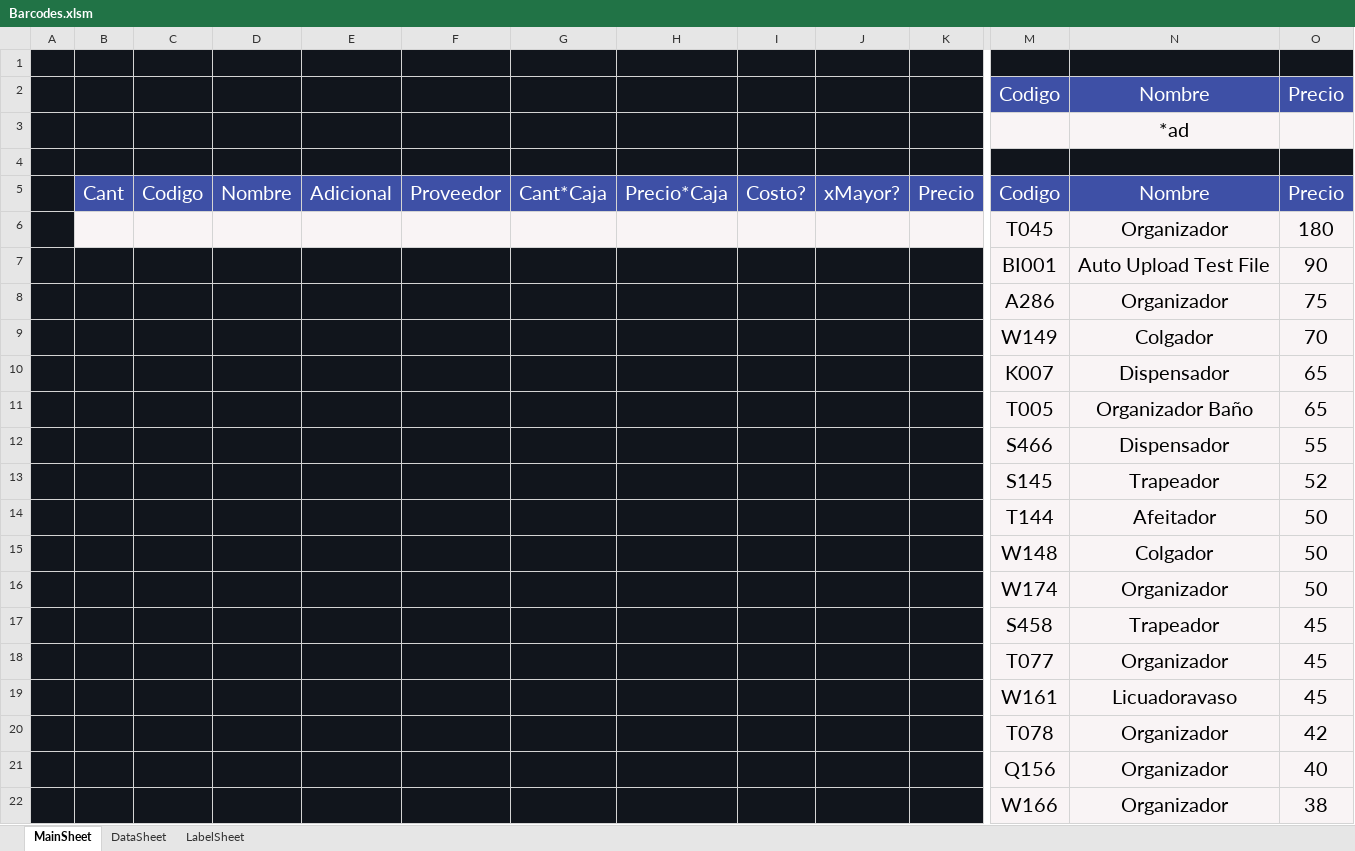
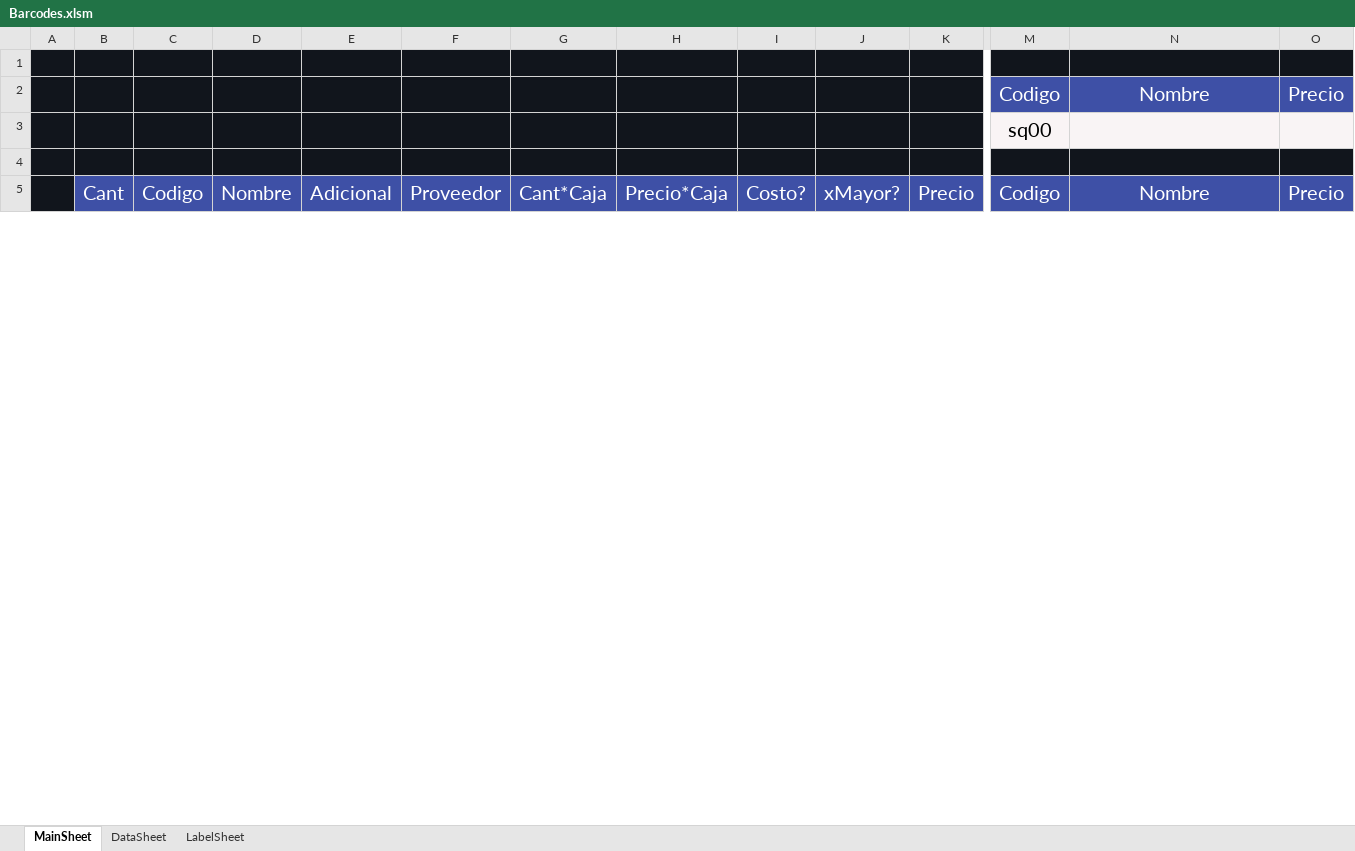
Before and after one commit to ivanquino1000/codebarPrintingTool, an Excel workbook: Src/Barcodes.xlsm, sheet MainSheet, drawn as a sheet; only a part is shown, gaps mark what is left out; values as stored, in another font and other column widths than the file's, no borders; charts and pictures not drawn; removed rows and columns are numbered as before the commit, all else as after; rows hold the shown columns only; the diff covers the shown part only; the diff names each change by its address in the sheet, - before the commit and + after, or states it on an @@ line.

```diff
--- a/Src/Barcodes.xlsm (sheet MainSheet)
+++ b/Src/Barcodes.xlsm (sheet MainSheet)
-row 3:  |  |  |  |  |  |  |  |  |  |  |  | *ad
+row 3:  |  |  |  |  |  |  |  |  |  |  | sq00
-row 6:  |  |  |  |  |  |  |  |  |  |  | T045 | Organizador | 180
-row 7:  |  |  |  |  |  |  |  |  |  |  | BI001 | Auto Upload Test File | 90
-row 8:  |  |  |  |  |  |  |  |  |  |  | A286 | Organizador | 75
-row 9:  |  |  |  |  |  |  |  |  |  |  | W149 | Colgador | 70
-row 10:  |  |  |  |  |  |  |  |  |  |  | K007 | Dispensador | 65
-row 11:  |  |  |  |  |  |  |  |  |  |  | T005 | Organizador Baño | 65
-row 12:  |  |  |  |  |  |  |  |  |  |  | S466 | Dispensador | 55
-row 13:  |  |  |  |  |  |  |  |  |  |  | S145 | Trapeador | 52
-row 14:  |  |  |  |  |  |  |  |  |  |  | T144 | Afeitador | 50
-row 15:  |  |  |  |  |  |  |  |  |  |  | W148 | Colgador | 50
-row 16:  |  |  |  |  |  |  |  |  |  |  | W174 | Organizador | 50
-row 17:  |  |  |  |  |  |  |  |  |  |  | S458 | Trapeador | 45
-row 18:  |  |  |  |  |  |  |  |  |  |  | T077 | Organizador | 45
-row 19:  |  |  |  |  |  |  |  |  |  |  | W161 | Licuadoravaso | 45
-row 20:  |  |  |  |  |  |  |  |  |  |  | T078 | Organizador | 42
-row 21:  |  |  |  |  |  |  |  |  |  |  | Q156 | Organizador | 40
-row 22:  |  |  |  |  |  |  |  |  |  |  | W166 | Organizador | 38
```
Also changed, not shown: 6 added rows, 396 removed rows and 4 edited cells elsewhere in this sheet, sheet LabelSheet, Config/items.xlsx, SessionBackup/LastSessionItems.xlsx, 2 other files.
